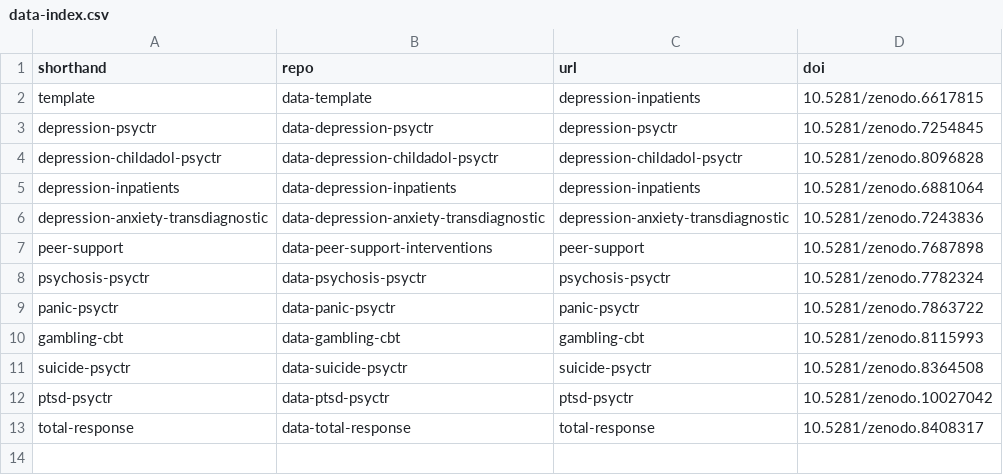
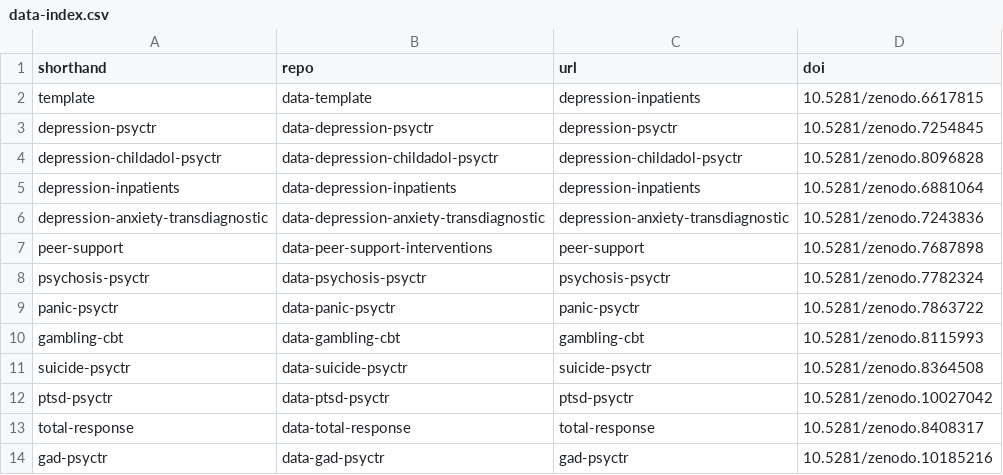
Before and after one commit to metapsy-project/metapsyData, a CSV file: pkgdown/assets/data/data-index.csv, drawn as a sheet; the diff names each change by its address in the sheet, - before the commit and + after, or states it on an @@ line.

Commit message:
upload gad

```diff
--- a/pkgdown/assets/data/data-index.csv
+++ b/pkgdown/assets/data/data-index.csv
+row 14: gad-psyctr | data-gad-psyctr | gad-psyctr | 10.5281/zenodo.10185216
```
